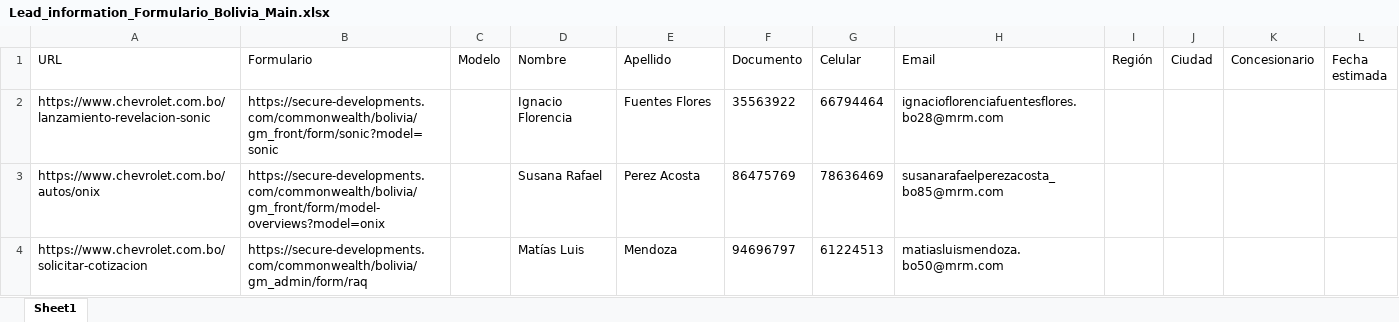
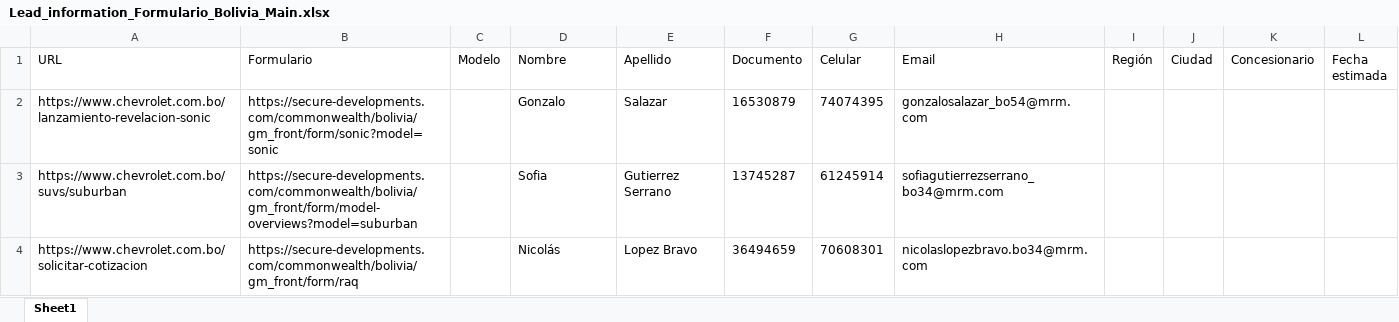
Before and after one commit to ElianZas2-MRM/Ocioso_Update, an Excel workbook: data/Lead_information_Formulario_Bolivia_Main.xlsx, sheet Sheet1, drawn as a sheet; values as stored, in another font and other column widths than the file's, no borders; removed rows and columns are numbered as before the commit, all else as after; the diff names each change by its address in the sheet, - before the commit and + after, or states it on an @@ line.

```diff
--- a/data/Lead_information_Formulario_Bolivia_Main.xlsx (sheet Sheet1)
+++ b/data/Lead_information_Formulario_Bolivia_Main.xlsx (sheet Sheet1)
-D2 (Nombre): Ignacio Florencia
+D2 (Nombre): Gonzalo
-E2 (Apellido): Fuentes Flores
+E2 (Apellido): Salazar
-F2 (Documento): 35563922
+F2 (Documento): 16530879
-G2 (Celular): 66794464
+G2 (Celular): 74074395
-H2 (Email): ignacioflorenciafuentesflores.bo28@mrm.com
+H2 (Email): gonzalosalazar_bo54@mrm.com
-row 3: https://www.chevrolet.com.bo/autos/onix | https://secure-developments.com/commonwealth/bolivia/gm_front/form/model-overviews?model=onix |  | Susana Rafael | Perez Acosta | 86475769 | 78636469 | susanarafaelperezacosta_bo85@mrm.com
+row 3: https://www.chevrolet.com.bo/suvs/suburban | https://secure-developments.com/commonwealth/bolivia/gm_front/form/model-overviews?model=suburban |  | Sofia | Gutierrez Serrano | 13745287 | 61245914 | sofiagutierrezserrano_bo34@mrm.com
-B4 (Formulario): https://secure-developments.com/commonwealth/bolivia/gm_admin/form/raq
+B4 (Formulario): https://secure-developments.com/commonwealth/bolivia/gm_front/form/raq
-D4 (Nombre): Matías Luis
+D4 (Nombre): Nicolás
-E4 (Apellido): Mendoza
+E4 (Apellido): Lopez Bravo
-F4 (Documento): 94696797
+F4 (Documento): 36494659
-G4 (Celular): 61224513
+G4 (Celular): 70608301
-H4 (Email): matiasluismendoza.bo50@mrm.com
+H4 (Email): nicolaslopezbravo.bo34@mrm.com
```
Also changed, not shown: data/Lead_information_Formulario_Brasil_Main.xlsx, data/Lead_information_Formulario_Chile_Main.xlsx, 14 other files.
